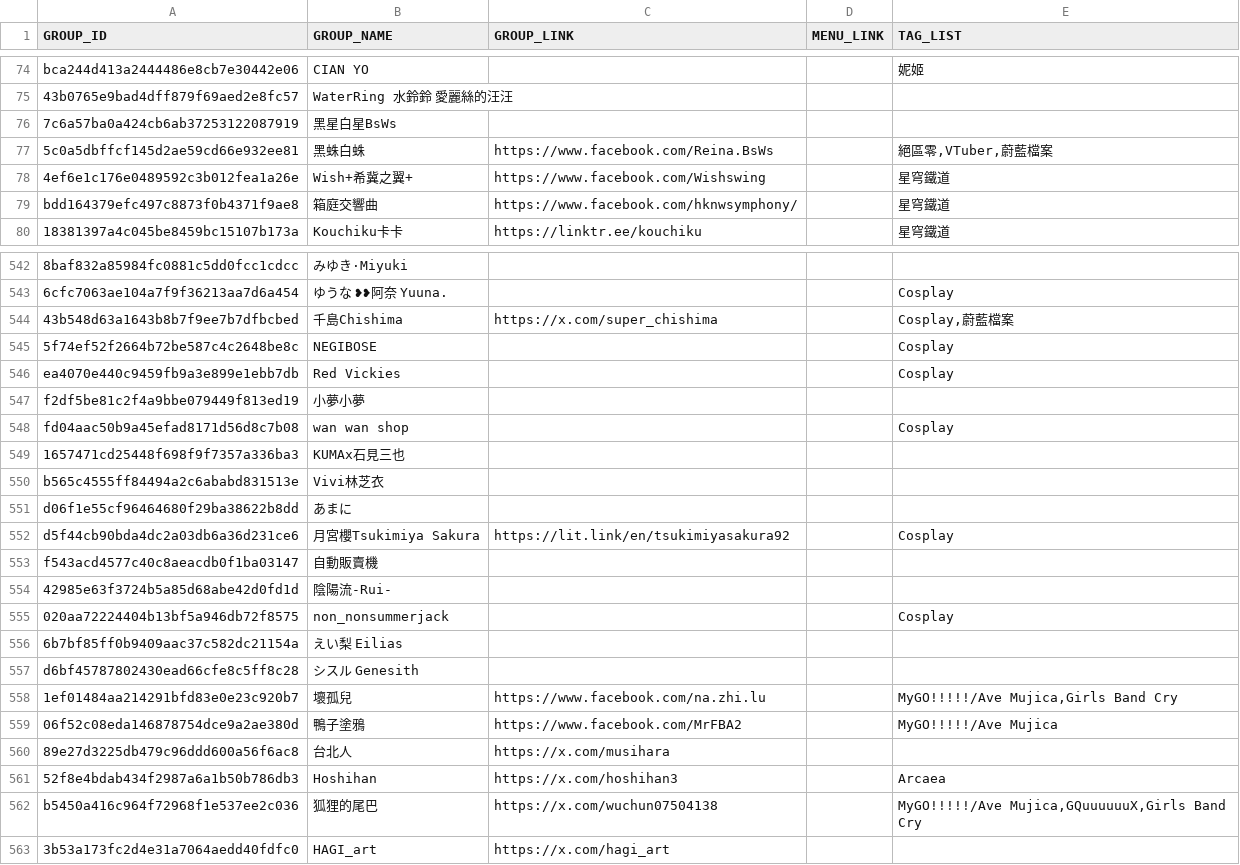
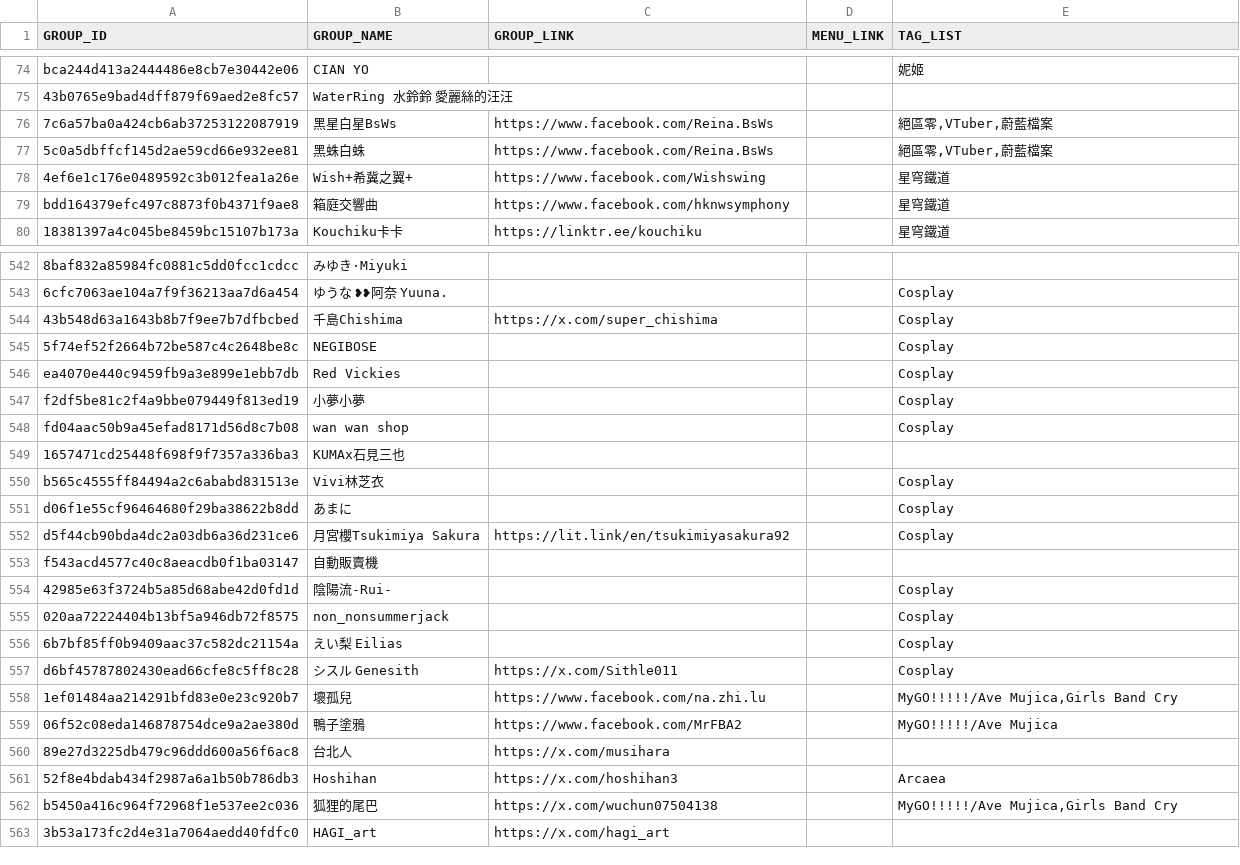
Before and after one commit to nh60211as/DoujinMapMarker, a CSV file: data/FF46/group-list.csv, drawn as a sheet; only a part is shown, gaps mark what is left out; the diff covers the shown part only; the diff names each change by its address in the sheet, - before the commit and + after, or states it on an @@ line.

Commit message:
feat: update group data

```diff
--- a/data/FF46/group-list.csv
+++ b/data/FF46/group-list.csv
-C76 (GROUP_LINK): (empty)
+C76 (GROUP_LINK): https://www.facebook.com/Reina.BsWs
-E76 (TAG_LIST): (empty)
+E76 (TAG_LIST): 絕區零,VTuber,蔚藍檔案
-C79 (GROUP_LINK): https://www.facebook.com/hknwsymphony/
+C79 (GROUP_LINK): https://www.facebook.com/hknwsymphony
-E544 (TAG_LIST): Cosplay,蔚藍檔案
+E544 (TAG_LIST): Cosplay
-E547 (TAG_LIST): (empty)
+E547 (TAG_LIST): Cosplay
-E550:E551 (TAG_LIST): (empty)
+E550:E551 (TAG_LIST): Cosplay
-E554 (TAG_LIST): (empty)
+E554 (TAG_LIST): Cosplay
-E556:E557 (TAG_LIST): (empty)
+E556:E557 (TAG_LIST): Cosplay
-C557 (GROUP_LINK): (empty)
+C557 (GROUP_LINK): https://x.com/Sithle011
-E562 (TAG_LIST): MyGO!!!!!/Ave Mujica,GQuuuuuuX,Girls Band Cry
+E562 (TAG_LIST): MyGO!!!!!/Ave Mujica,Girls Band Cry
```
Also changed, not shown: 90 edited cells elsewhere in this file, 2 other files.
